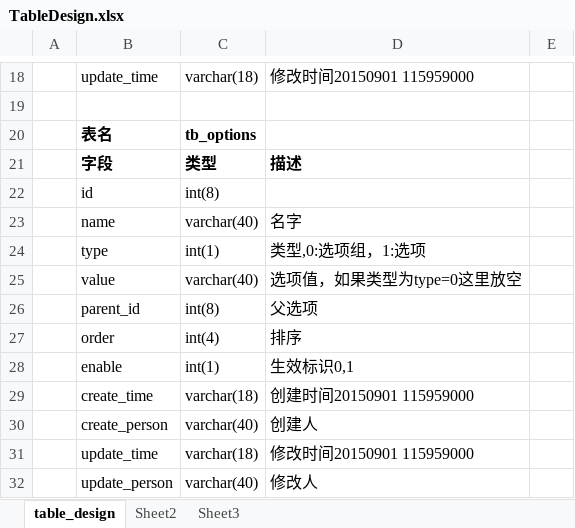
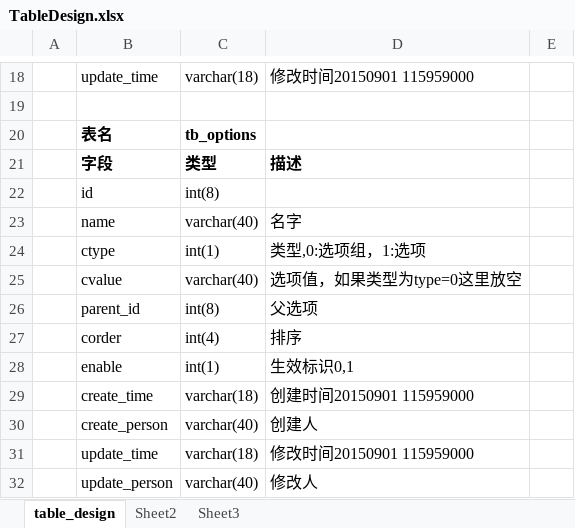
Before and after one commit to carlzhangweiwen/xymz, an Excel workbook: src/main/webapp/DB/TableDesign.xlsx, sheet table_design, drawn as a sheet; only a part is shown, gaps mark what is left out; values as stored, in another font and other column widths than the file's, no borders; the diff names each change by its address in the sheet, - before the commit and + after, or states it on an @@ line.

```diff
--- a/src/main/webapp/DB/TableDesign.xlsx (sheet table_design)
+++ b/src/main/webapp/DB/TableDesign.xlsx (sheet table_design)
-B24: type
+B24: ctype
-B25: value
+B25: cvalue
-B27: order
+B27: corder
```
Also changed, not shown: 3 other files.
